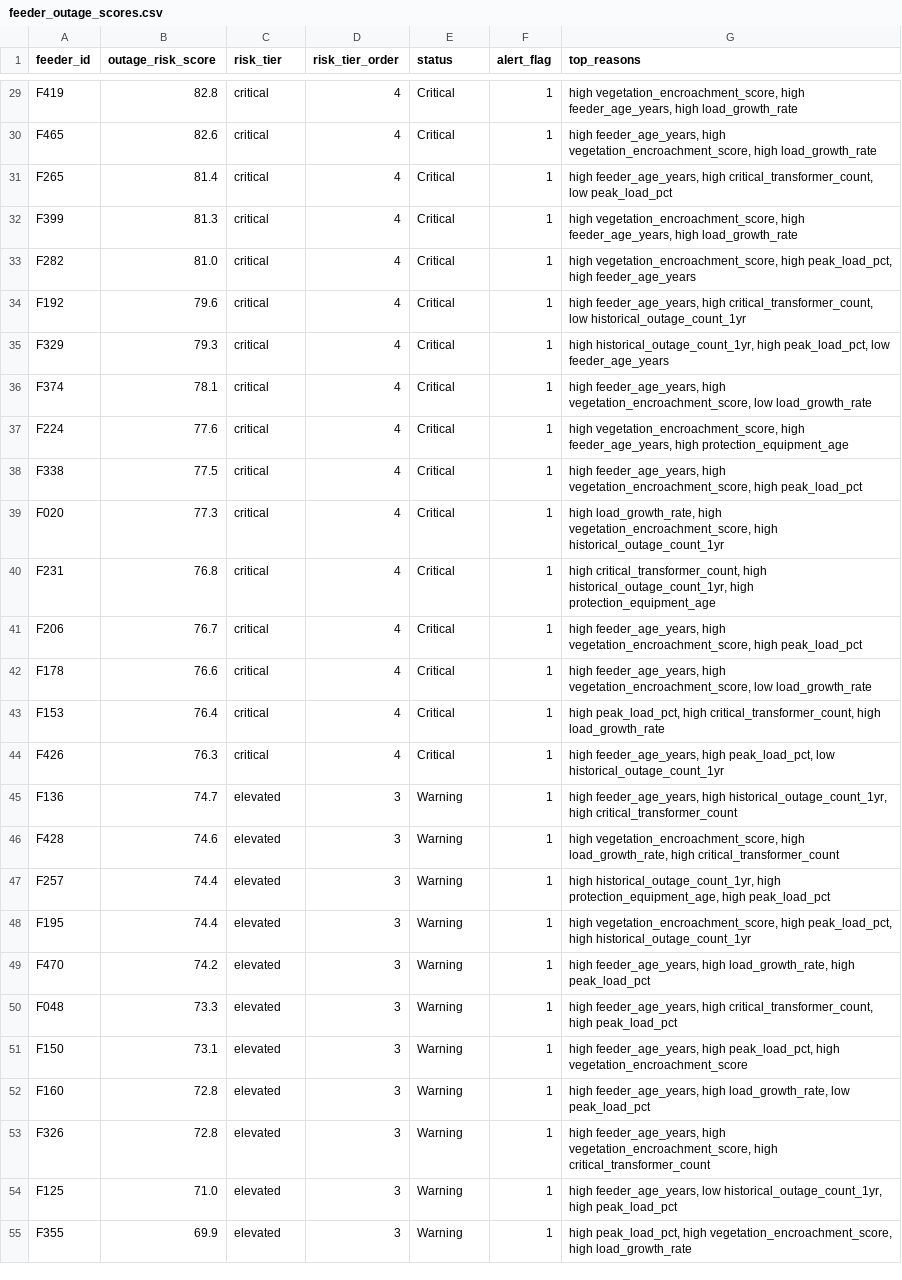
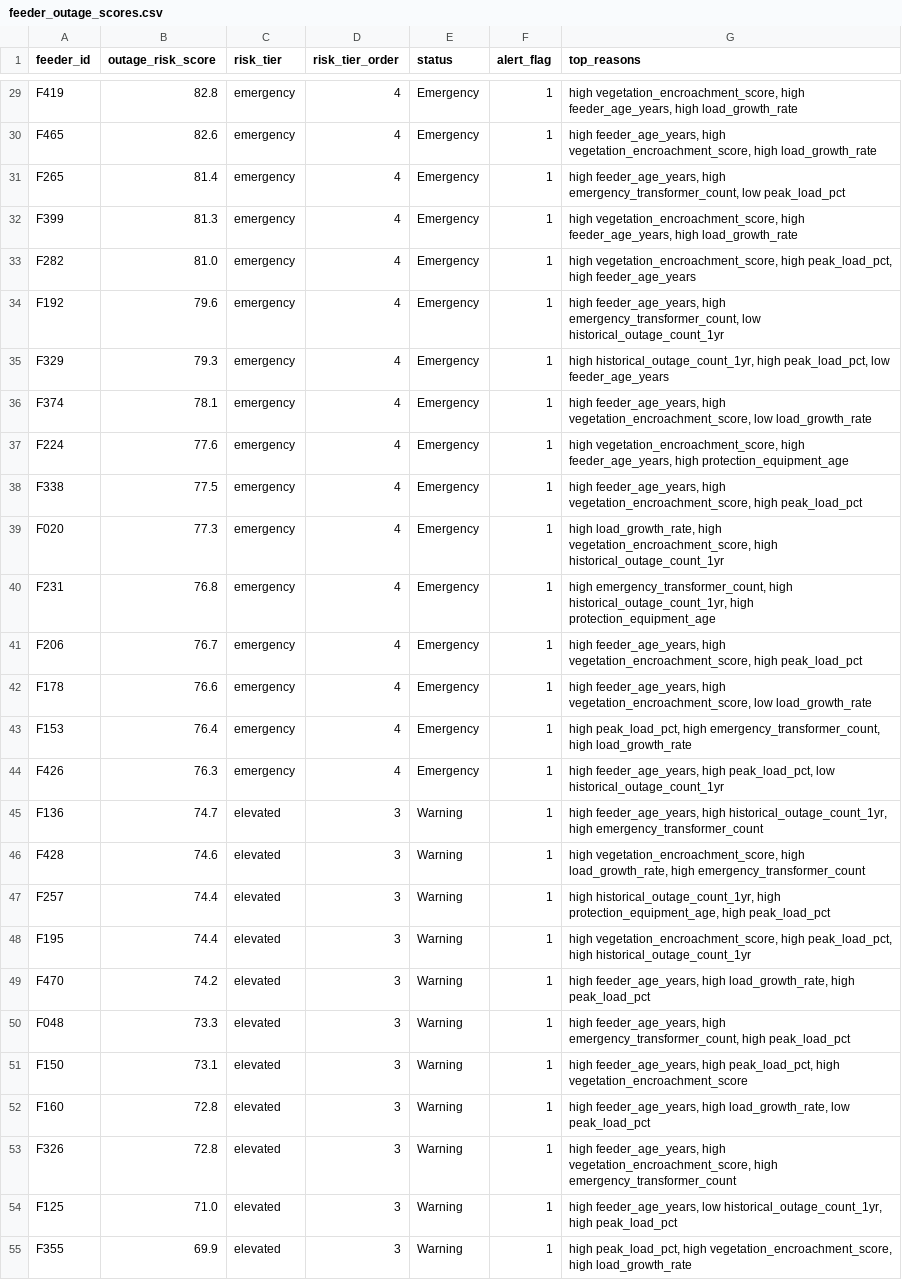
Before and after one commit to SIDNEY081/SmartGrid-PredictAI, a CSV file: data/feeder_outage_scores.csv, drawn as a sheet; only a part is shown, gaps mark what is left out; the diff covers the shown part only; the diff names each change by its address in the sheet, - before the commit and + after, or states it on an @@ line.

```diff
--- a/data/feeder_outage_scores.csv
+++ b/data/feeder_outage_scores.csv
-C29:C44 (risk_tier): critical
+C29:C44 (risk_tier): emergency
-E29:E44 (status): Critical
+E29:E44 (status): Emergency
-G31 (top_reasons): …feeder_age_years, high critical_transformer_count, low peak_load_pct
+G31 (top_reasons): …feeder_age_years, high emergency_transformer_count, low peak_load_pct
-G34 (top_reasons): …feeder_age_years, high critical_transformer_count, low historical_outage_count_1yr
+G34 (top_reasons): …feeder_age_years, high emergency_transformer_count, low historical_outage_count_1yr
-G40 (top_reasons): high critical_transformer_count, high historical_outage_count_1yr,…
+G40 (top_reasons): high emergency_transformer_count, high historical_outage_count_1yr,…
-G43 (top_reasons): …peak_load_pct, high critical_transformer_count, high load_growth_rate
+G43 (top_reasons): …peak_load_pct, high emergency_transformer_count, high load_growth_rate
-G45 (top_reasons): …historical_outage_count_1yr, high critical_transformer_count
+G45 (top_reasons): …historical_outage_count_1yr, high emergency_transformer_count
-G46 (top_reasons): …load_growth_rate, high critical_transformer_count
+G46 (top_reasons): …load_growth_rate, high emergency_transformer_count
-G50 (top_reasons): …feeder_age_years, high critical_transformer_count, high peak_load_pct
+G50 (top_reasons): …feeder_age_years, high emergency_transformer_count, high peak_load_pct
-G53 (top_reasons): …vegetation_encroachment_score, high critical_transformer_count
+G53 (top_reasons): …vegetation_encroachment_score, high emergency_transformer_count
```
Also changed, not shown: 135 edited cells elsewhere in this file, data/meter_theft_scores.csv, data/transformer_risk_scores.csv, 16 other files.
